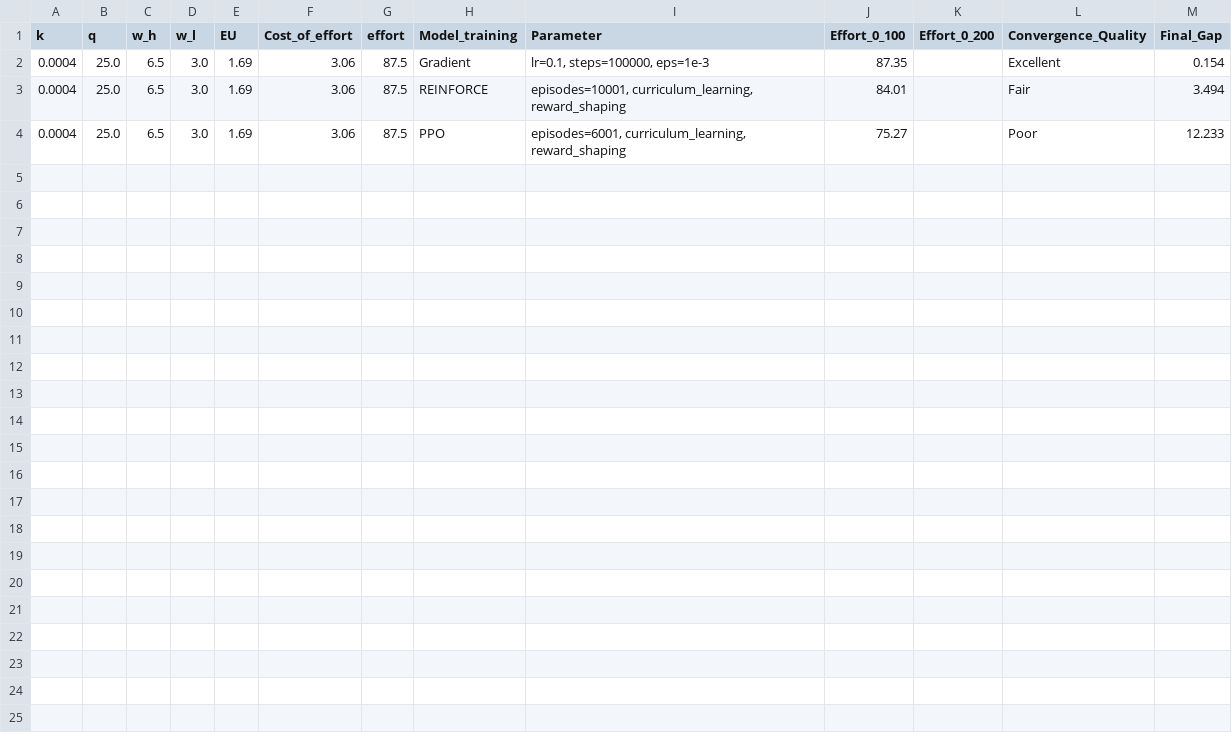
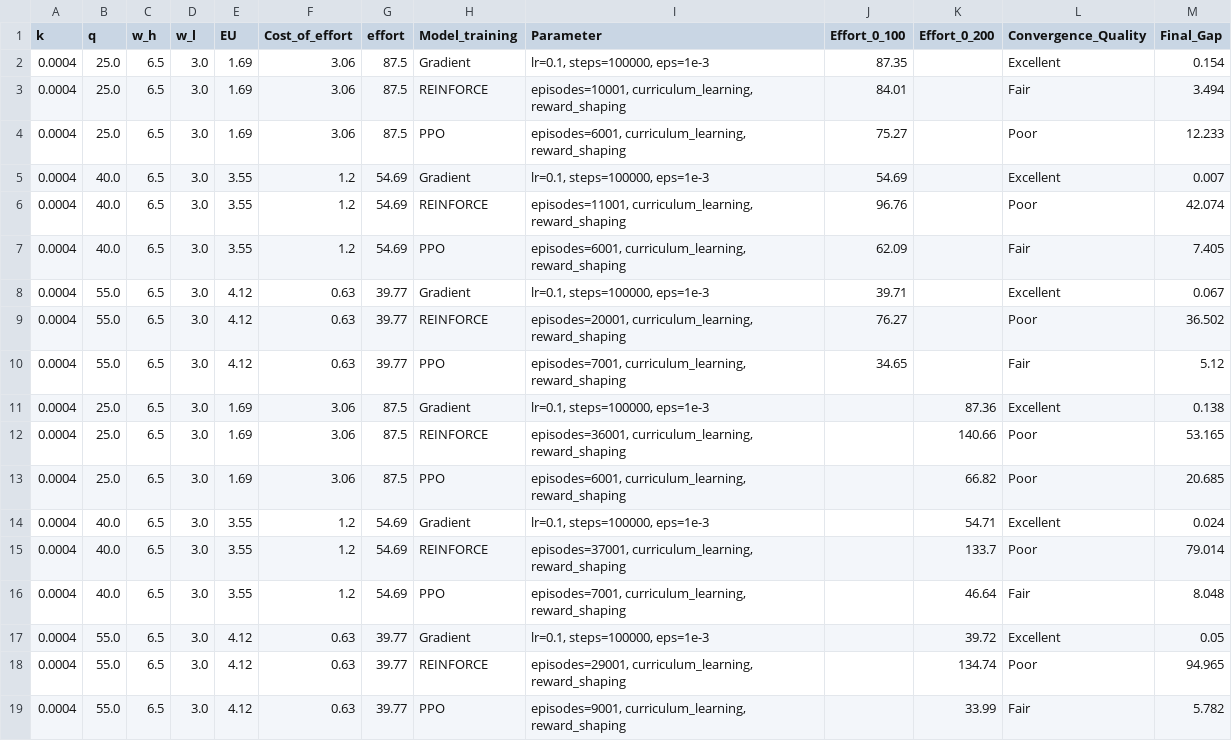
Before and after one commit to GSU-FrankJ/tournament_experiment, a CSV file: results/tables/two_players.csv, drawn as a sheet; the diff names each change by its address in the sheet, - before the commit and + after, or states it on an @@ line.

Commit message:
run one stage 2 players experiment

```diff
--- a/results/tables/two_players.csv
+++ b/results/tables/two_players.csv
+row 5: 0.0004 | 40.0 | 6.5 | 3.0 | 3.55 | 1.2 | 54.69 | Gradient | lr=0.1, steps=100000, eps=1e-3 | 54.69 |  | Excellent | 0.007
+row 6: 0.0004 | 40.0 | 6.5 | 3.0 | 3.55 | 1.2 | 54.69 | REINFORCE | episodes=11001, curriculum_learning, reward_shaping | 96.76 |  | Poor | 42.074
+row 7: 0.0004 | 40.0 | 6.5 | 3.0 | 3.55 | 1.2 | 54.69 | PPO | episodes=6001, curriculum_learning, reward_shaping | 62.09 |  | Fair | 7.405
+row 8: 0.0004 | 55.0 | 6.5 | 3.0 | 4.12 | 0.63 | 39.77 | Gradient | lr=0.1, steps=100000, eps=1e-3 | 39.71 |  | Excellent | 0.067
+row 9: 0.0004 | 55.0 | 6.5 | 3.0 | 4.12 | 0.63 | 39.77 | REINFORCE | episodes=20001, curriculum_learning, reward_shaping | 76.27 |  | Poor | 36.502
+row 10: 0.0004 | 55.0 | 6.5 | 3.0 | 4.12 | 0.63 | 39.77 | PPO | episodes=7001, curriculum_learning, reward_shaping | 34.65 |  | Fair | 5.12
+row 11: 0.0004 | 25.0 | 6.5 | 3.0 | 1.69 | 3.06 | 87.5 | Gradient | lr=0.1, steps=100000, eps=1e-3 |  | 87.36 | Excellent | 0.138
+row 12: 0.0004 | 25.0 | 6.5 | 3.0 | 1.69 | 3.06 | 87.5 | REINFORCE | episodes=36001, curriculum_learning, reward_shaping |  | 140.66 | Poor | 53.165
+row 13: 0.0004 | 25.0 | 6.5 | 3.0 | 1.69 | 3.06 | 87.5 | PPO | episodes=6001, curriculum_learning, reward_shaping |  | 66.82 | Poor | 20.685
+row 14: 0.0004 | 40.0 | 6.5 | 3.0 | 3.55 | 1.2 | 54.69 | Gradient | lr=0.1, steps=100000, eps=1e-3 |  | 54.71 | Excellent | 0.024
+row 15: 0.0004 | 40.0 | 6.5 | 3.0 | 3.55 | 1.2 | 54.69 | REINFORCE | episodes=37001, curriculum_learning, reward_shaping |  | 133.7 | Poor | 79.014
+row 16: 0.0004 | 40.0 | 6.5 | 3.0 | 3.55 | 1.2 | 54.69 | PPO | episodes=7001, curriculum_learning, reward_shaping |  | 46.64 | Fair | 8.048
+row 17: 0.0004 | 55.0 | 6.5 | 3.0 | 4.12 | 0.63 | 39.77 | Gradient | lr=0.1, steps=100000, eps=1e-3 |  | 39.72 | Excellent | 0.05
+row 18: 0.0004 | 55.0 | 6.5 | 3.0 | 4.12 | 0.63 | 39.77 | REINFORCE | episodes=29001, curriculum_learning, reward_shaping |  | 134.74 | Poor | 94.965
+row 19: 0.0004 | 55.0 | 6.5 | 3.0 | 4.12 | 0.63 | 39.77 | PPO | episodes=9001, curriculum_learning, reward_shaping |  | 33.99 | Fair | 5.782
```
Also changed, not shown: 3 other files.
